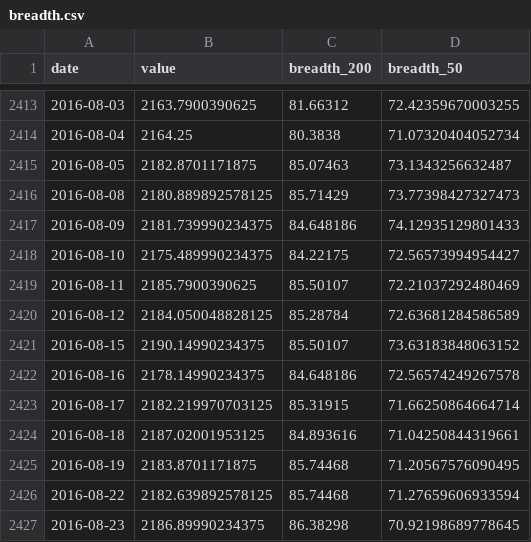
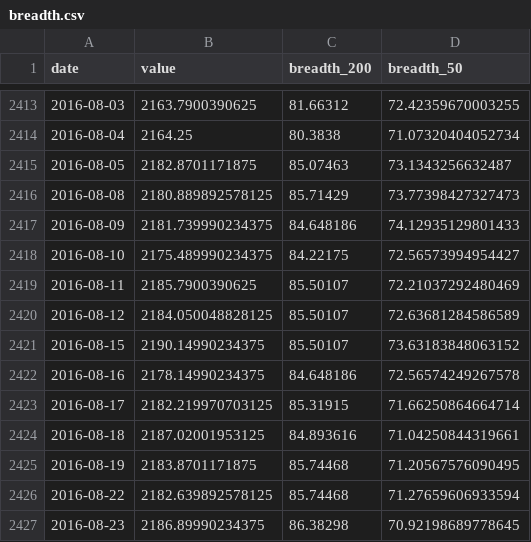
Before and after one commit to BamHIHedgeFundCEO/bamhi-web, a CSV file: data/breadth.csv, drawn as a sheet; only a part is shown, gaps mark what is left out; the diff covers the shown part only.

```diff
--- a/data/breadth.csv
+++ b/data/breadth.csv
@@ -2419,3 +2419,3 @@ date,value,breadth_200,breadth_50
 2016-08-11,2185.7900390625,85.50107,72.21037292480469
-2016-08-12,2184.050048828125,85.28784,72.63681284586589
+2016-08-12,2184.050048828125,85.50107,72.63681284586589
 2016-08-15,2190.14990234375,85.50107,73.63183848063152
```
Also changed, not shown: 30 edited cells elsewhere in this file.
